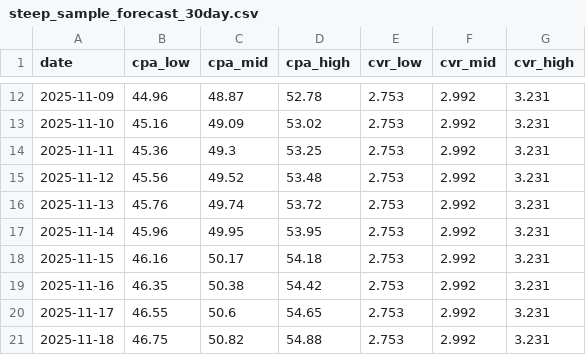
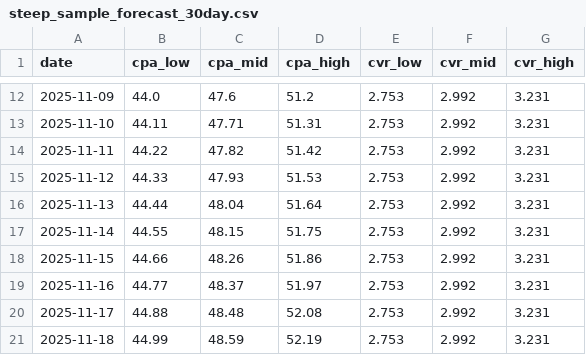
Before and after one commit to udacity/AI_Marketing-C2-cd15651-exercises, a CSV file: validate-forecast/exercise/starter/steep_sample_forecast_30day.csv, drawn as a sheet; only a part is shown, gaps mark what is left out; the diff covers the shown part only.

```diff
--- a/validate-forecast/exercise/starter/steep_sample_forecast_30day.csv
+++ b/validate-forecast/exercise/starter/steep_sample_forecast_30day.csv
@@ -12,10 +12,10 @@ date,cpa_low,cpa_mid,cpa_high,cvr_low,cvr_mid,cvr_high
-2025-11-09,44.96,48.87,52.78,2.753,2.992,3.231
-2025-11-10,45.16,49.09,53.02,2.753,2.992,3.231
-2025-11-11,45.36,49.3,53.25,2.753,2.992,3.231
-2025-11-12,45.56,49.52,53.48,2.753,2.992,3.231
-2025-11-13,45.76,49.74,53.72,2.753,2.992,3.231
-2025-11-14,45.96,49.95,53.95,2.753,2.992,3.231
-2025-11-15,46.16,50.17,54.18,2.753,2.992,3.231
-2025-11-16,46.35,50.38,54.42,2.753,2.992,3.231
-2025-11-17,46.55,50.6,54.65,2.753,2.992,3.231
-2025-11-18,46.75,50.82,54.88,2.753,2.992,3.231
+2025-11-09,44.0,47.6,51.2,2.753,2.992,3.231
+2025-11-10,44.11,47.71,51.31,2.753,2.992,3.231
+2025-11-11,44.22,47.82,51.42,2.753,2.992,3.231
+2025-11-12,44.33,47.93,51.53,2.753,2.992,3.231
+2025-11-13,44.44,48.04,51.64,2.753,2.992,3.231
+2025-11-14,44.55,48.15,51.75,2.753,2.992,3.231
+2025-11-15,44.66,48.26,51.86,2.753,2.992,3.231
+2025-11-16,44.77,48.37,51.97,2.753,2.992,3.231
+2025-11-17,44.88,48.48,52.08,2.753,2.992,3.231
+2025-11-18,44.99,48.59,52.19,2.753,2.992,3.231
```
Also changed, not shown: 60 edited cells elsewhere in this file, cpa-cvr-forecast/exercise/solution/forecast-cpa-cvr-cpm-30day.csv, validate-forecast/exercise/solution/calibration-comparison.csv, 4 other files.
